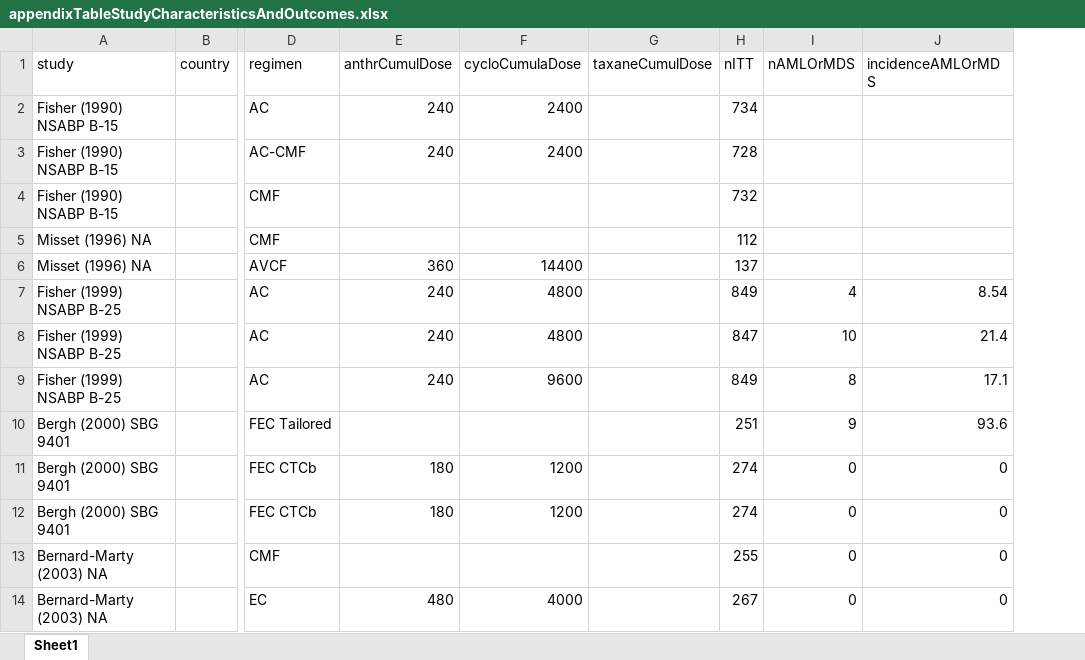
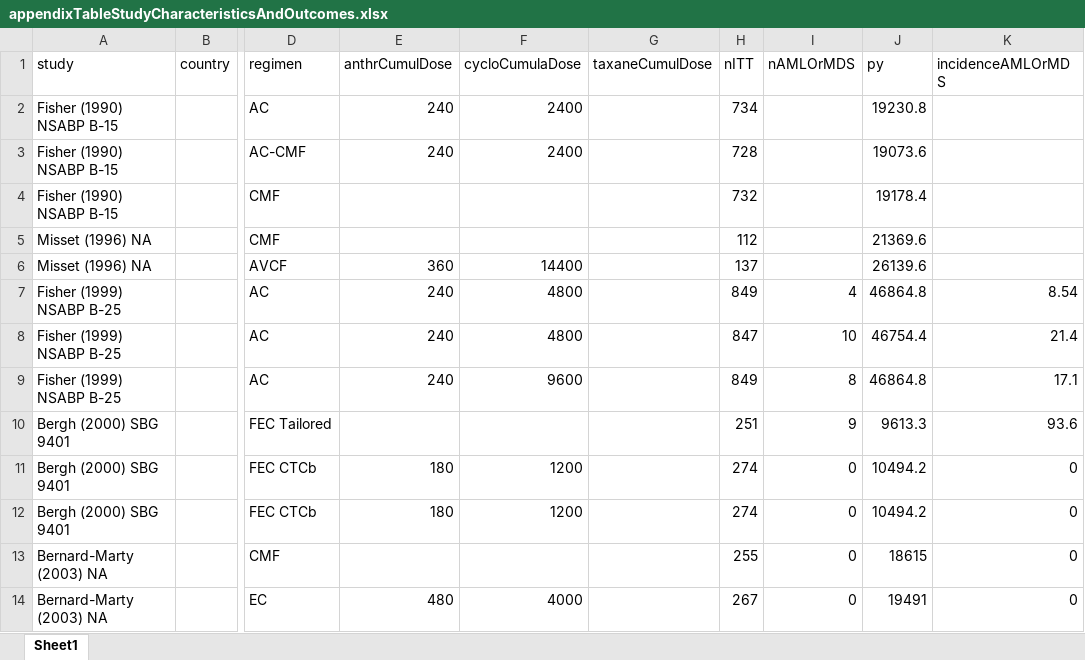
Before and after one commit to benjamin-chan/SecMalAfterBreastCaACT, an Excel workbook: appendixTableStudyCharacteristicsAndOutcomes.xlsx, sheet Sheet1, drawn as a sheet; only a part is shown, gaps mark what is left out; values as stored, in another font and other column widths than the file's, no borders; the diff names each change by its address in the sheet, - before the commit and + after, or states it on an @@ line.

Commit message:
Update Jupyter Notebook
* Add column for person-years to appendix table

```diff
--- a/appendixTableStudyCharacteristicsAndOutcomes.xlsx (sheet Sheet1)
+++ b/appendixTableStudyCharacteristicsAndOutcomes.xlsx (sheet Sheet1)
+column J (py), rows 2-14: 19230.8 | 19073.6 | 19178.4 | 21369.6 | 26139.6 | 46864.8 | 46754.4 | 46864.8 | 9613.3 | 10494.2 | 10494.2 | 18615 | 19491
```
Also changed, not shown: 2 other files.
